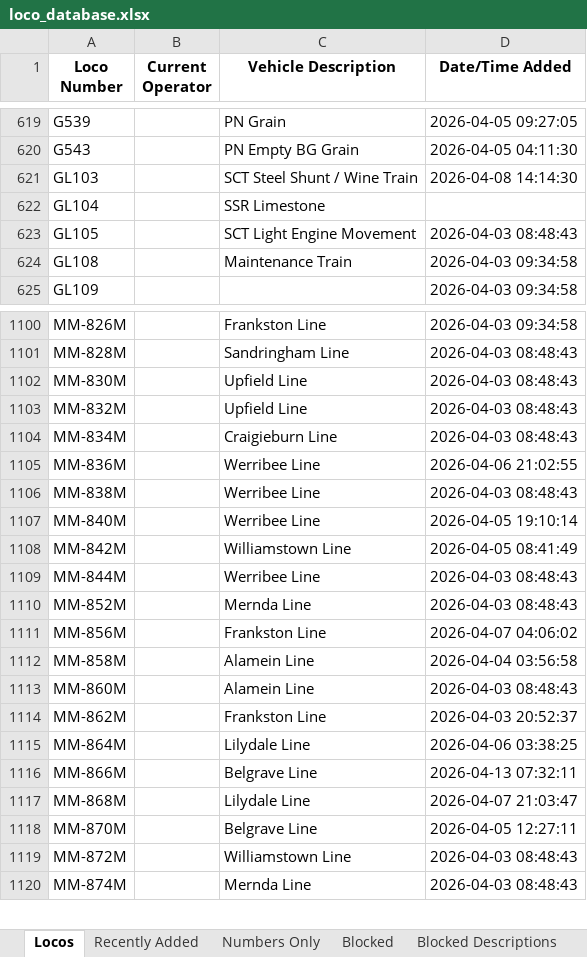
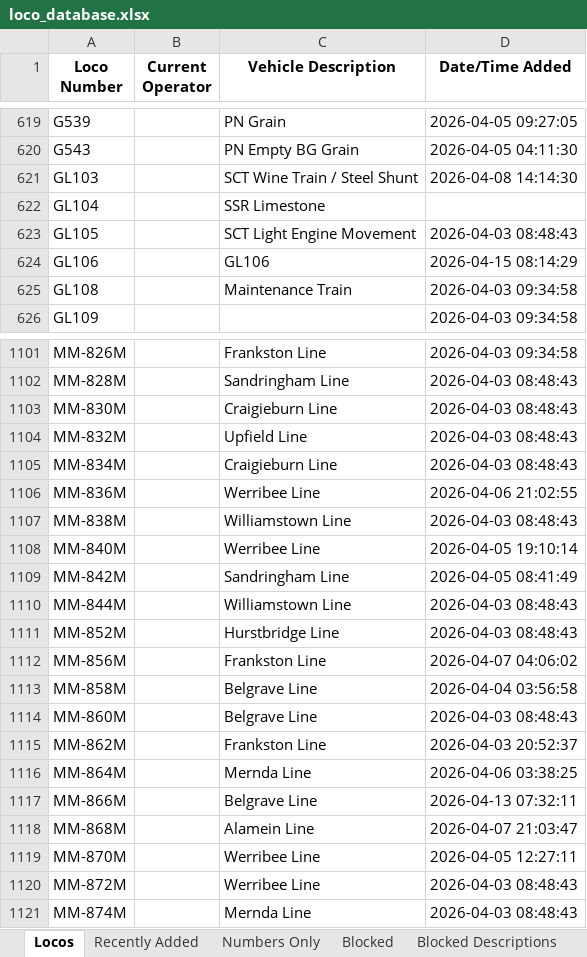
Before and after one commit to grahame21/railops-backend, an Excel workbook: static/downloads/loco_database.xlsx, sheet Locos, drawn as a sheet; only a part is shown, gaps mark what is left out; values as stored, in another font and other column widths than the file's, no borders; addresses are those after the commit; the diff covers the shown part only; the diff names each change by its address in the sheet, - before the commit and + after, or states it on an @@ line.

```diff
--- a/static/downloads/loco_database.xlsx (sheet Locos)
+++ b/static/downloads/loco_database.xlsx (sheet Locos)
-C621 (Vehicle Description): SCT Steel Shunt / Wine Train
+C621 (Vehicle Description): SCT Wine Train / Steel Shunt
+row 624: GL106 |  | GL106 | 2026-04-15 08:14:29
-C1103 (Vehicle Description): Upfield Line
+C1103 (Vehicle Description): Craigieburn Line
-C1107 (Vehicle Description): Werribee Line
+C1107 (Vehicle Description): Williamstown Line
-C1109 (Vehicle Description): Williamstown Line
+C1109 (Vehicle Description): Sandringham Line
-C1110 (Vehicle Description): Werribee Line
+C1110 (Vehicle Description): Williamstown Line
-C1111 (Vehicle Description): Mernda Line
+C1111 (Vehicle Description): Hurstbridge Line
-C1113:C1114 (Vehicle Description): Alamein Line
+C1113:C1114 (Vehicle Description): Belgrave Line
-C1116 (Vehicle Description): Lilydale Line
+C1116 (Vehicle Description): Mernda Line
-C1118 (Vehicle Description): Lilydale Line
+C1118 (Vehicle Description): Alamein Line
-C1119 (Vehicle Description): Belgrave Line
+C1119 (Vehicle Description): Werribee Line
-C1120 (Vehicle Description): Williamstown Line
+C1120 (Vehicle Description): Werribee Line
```
Also changed, not shown: 92 edited cells elsewhere in this sheet, sheet Numbers Only, sheet Recently Added, static/downloads/loco_numbers_only.xlsx, 9 other files.
